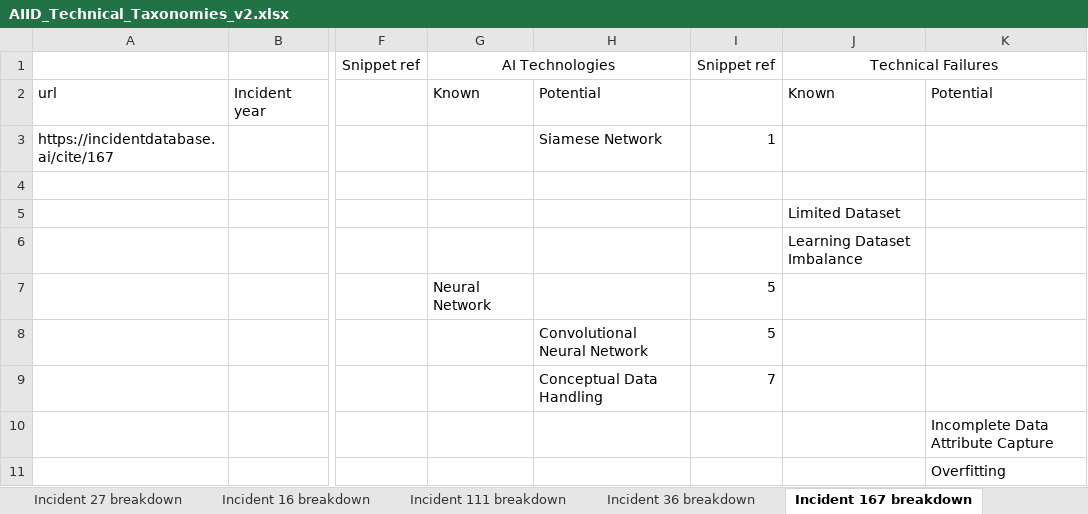
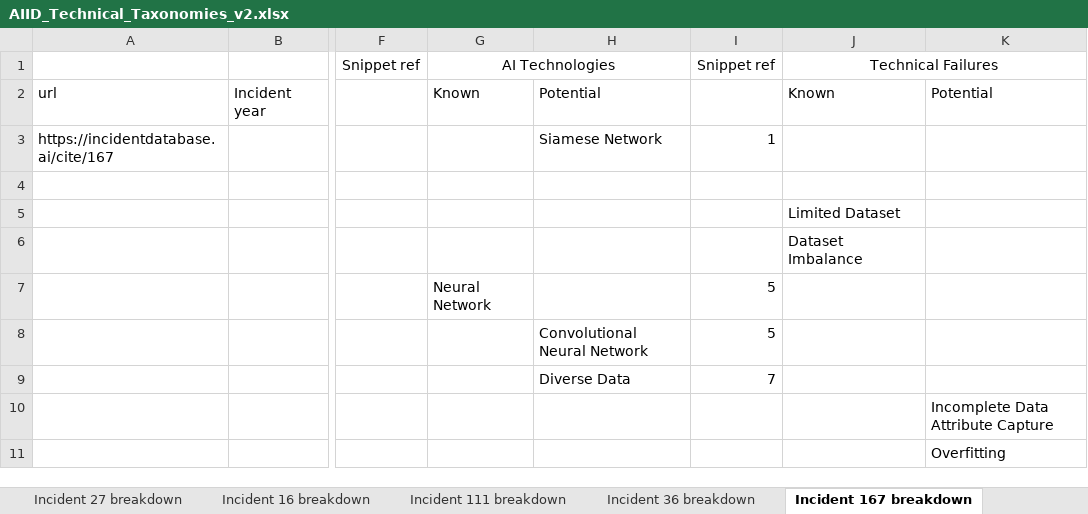
Before and after one commit to npit/aiid-taxonomies, an Excel workbook: v2/AIID_Technical_Taxonomies_v2.xlsx, sheet Incident 167 breakdown, drawn as a sheet; only a part is shown, gaps mark what is left out; values as stored, in another font and other column widths than the file's, no borders; the diff names each change by its address in the sheet, - before the commit and + after, or states it on an @@ line.

```diff
--- a/v2/AIID_Technical_Taxonomies_v2.xlsx (sheet Incident 167 breakdown)
+++ b/v2/AIID_Technical_Taxonomies_v2.xlsx (sheet Incident 167 breakdown)
-J6 (Technical Failures): Learning Dataset Imbalance
+J6 (Technical Failures): Dataset Imbalance
-H9: Conceptual Data Handling
+H9: Diverse Data
```
Also changed, not shown: sheet Incident 149 breakdown, sheet Incident 10 breakdown, sheet Incident 21 breakdown, sheet Incident 16 breakdown, sheet Incident 154 breakdown, sheet Incident 192 breakdown, 5 more sheets, 4 other files.
